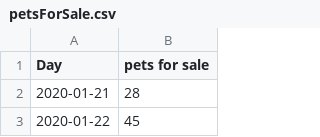
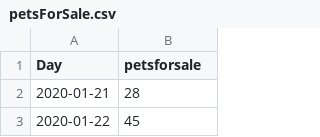
Before and after one commit to grantix/grantix.github.io, a CSV file: datas/petsForSale.csv, drawn as a sheet; only a part is shown.

```diff
--- a/datas/petsForSale.csv
+++ b/datas/petsForSale.csv
@@ -1,2 +1,2 @@
-Day,pets for sale
+Day,petsforsale
 2020-01-21,28
```
Also changed, not shown: datas/CHWYstock.csv, datas/animalShelterNearMe.csv, 2 other files.
